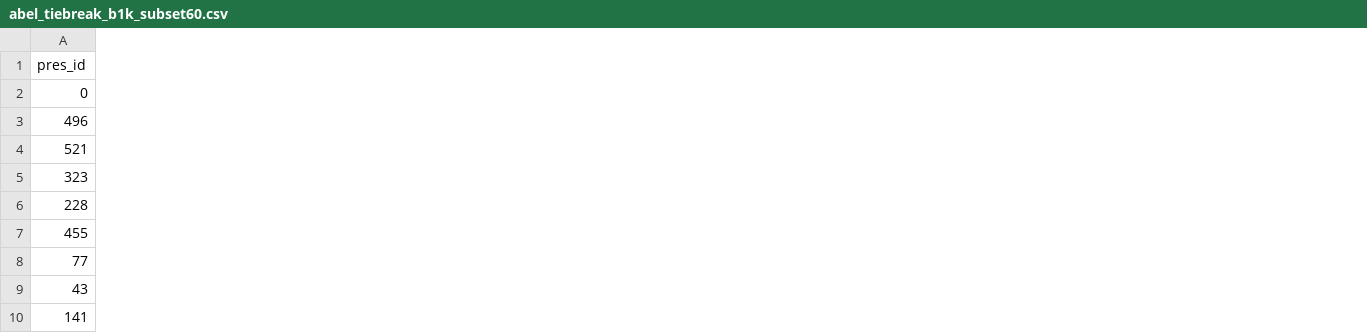
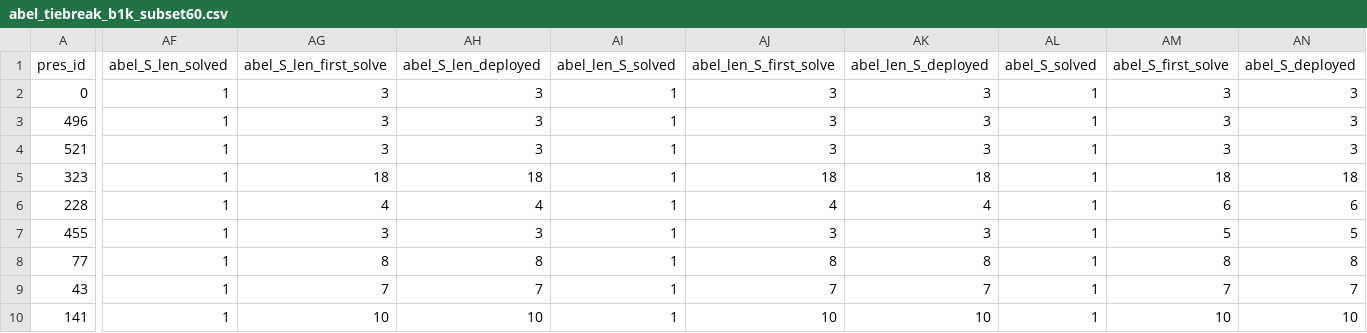
Before and after one commit to Avi161/ACSolverX, a CSV file: results/comparison/abel_tiebreak_b1k_subset60.csv, drawn as a sheet; only a part is shown, gaps mark what is left out; the diff covers the shown part only; the diff names each change by its address in the sheet, - before the commit and + after, or states it on an @@ line.

```diff
--- a/results/comparison/abel_tiebreak_b1k_subset60.csv
+++ b/results/comparison/abel_tiebreak_b1k_subset60.csv
+column AF (abel_S_len_solved), rows 2-10: all 1
+column AG (abel_S_len_first_solve), rows 2-10: 3 | 3 | 3 | 18 | 4 | 3 | 8 | 7 | 10
+column AH (abel_S_len_deployed), rows 2-10: 3 | 3 | 3 | 18 | 4 | 3 | 8 | 7 | 10
+column AI (abel_len_S_solved), rows 2-10: all 1
+column AJ (abel_len_S_first_solve), rows 2-10: 3 | 3 | 3 | 18 | 4 | 3 | 8 | 7 | 10
+column AK (abel_len_S_deployed), rows 2-10: 3 | 3 | 3 | 18 | 4 | 3 | 8 | 7 | 10
+column AL (abel_S_solved), rows 2-10: all 1
+column AM (abel_S_first_solve), rows 2-10: 3 | 3 | 3 | 18 | 6 | 5 | 8 | 7 | 10
+column AN (abel_S_deployed), rows 2-10: 3 | 3 | 3 | 18 | 6 | 5 | 8 | 7 | 10
```
Also changed, not shown: 12 added columns elsewhere in this file, 4 other files.
